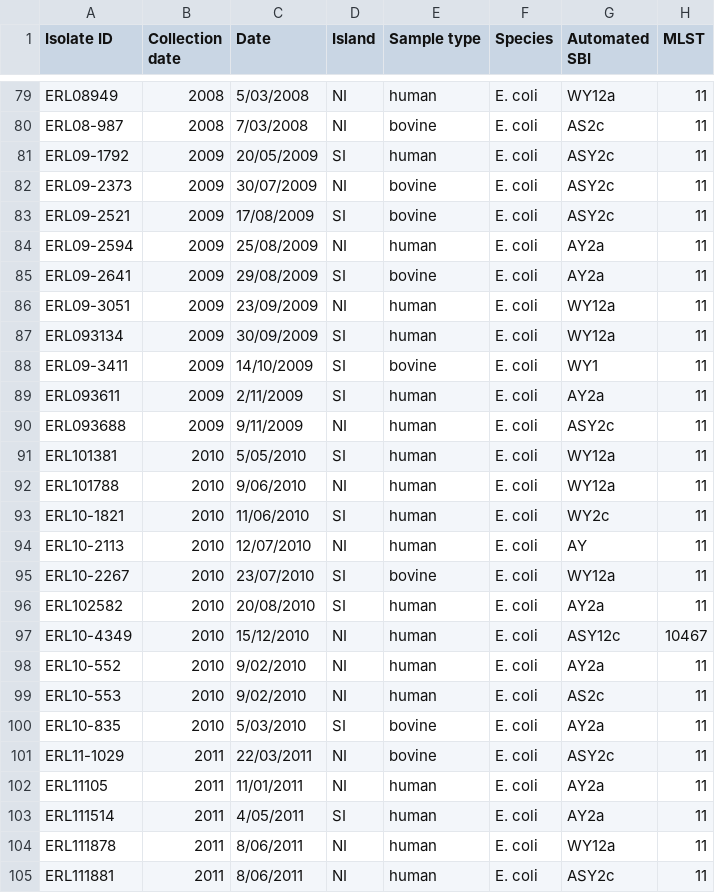
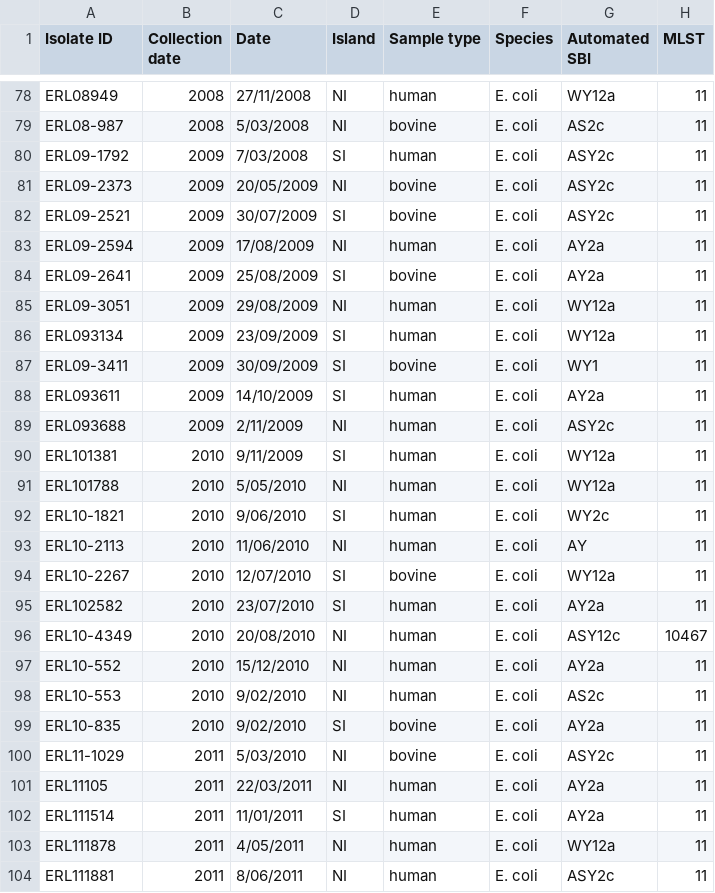
Before and after one commit to hgraynz/Objective_1_pipeline, a CSV file: Data/Genome_summaries_144.csv, drawn as a sheet; only a part is shown, gaps mark what is left out; addresses are those after the commit; the diff covers the shown part only; the diff names each change by its address in the sheet, - before the commit and + after, or states it on an @@ line.

```diff
--- a/Data/Genome_summaries_144.csv
+++ b/Data/Genome_summaries_144.csv
-C78 (Date): 5/03/2008
+C78 (Date): 27/11/2008
-C79 (Date): 7/03/2008
+C79 (Date): 5/03/2008
-C80 (Date): 20/05/2009
+C80 (Date): 7/03/2008
-C81 (Date): 30/07/2009
+C81 (Date): 20/05/2009
-C82 (Date): 17/08/2009
+C82 (Date): 30/07/2009
-C83 (Date): 25/08/2009
+C83 (Date): 17/08/2009
-C84 (Date): 29/08/2009
+C84 (Date): 25/08/2009
-C85 (Date): 23/09/2009
+C85 (Date): 29/08/2009
-C86 (Date): 30/09/2009
+C86 (Date): 23/09/2009
-C87 (Date): 14/10/2009
+C87 (Date): 30/09/2009
-C88 (Date): 2/11/2009
+C88 (Date): 14/10/2009
-C89 (Date): 9/11/2009
+C89 (Date): 2/11/2009
-C90 (Date): 5/05/2010
+C90 (Date): 9/11/2009
-C91 (Date): 9/06/2010
+C91 (Date): 5/05/2010
-C92 (Date): 11/06/2010
+C92 (Date): 9/06/2010
-C93 (Date): 12/07/2010
+C93 (Date): 11/06/2010
-C94 (Date): 23/07/2010
+C94 (Date): 12/07/2010
-C95 (Date): 20/08/2010
+C95 (Date): 23/07/2010
-C96 (Date): 15/12/2010
+C96 (Date): 20/08/2010
-C97 (Date): 9/02/2010
+C97 (Date): 15/12/2010
-C99 (Date): 5/03/2010
+C99 (Date): 9/02/2010
-C100 (Date): 22/03/2011
+C100 (Date): 5/03/2010
-C101 (Date): 11/01/2011
+C101 (Date): 22/03/2011
-C102 (Date): 4/05/2011
+C102 (Date): 11/01/2011
-C103 (Date): 8/06/2011
+C103 (Date): 4/05/2011
```
Also changed, not shown: 1 added row, 1 removed row and 67 edited cells elsewhere in this file, 12 other files.
